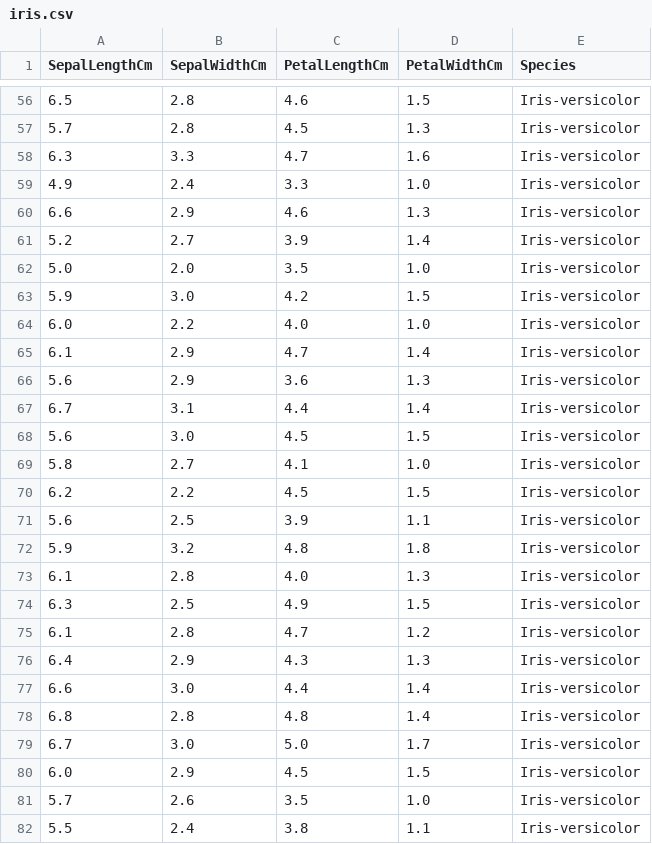
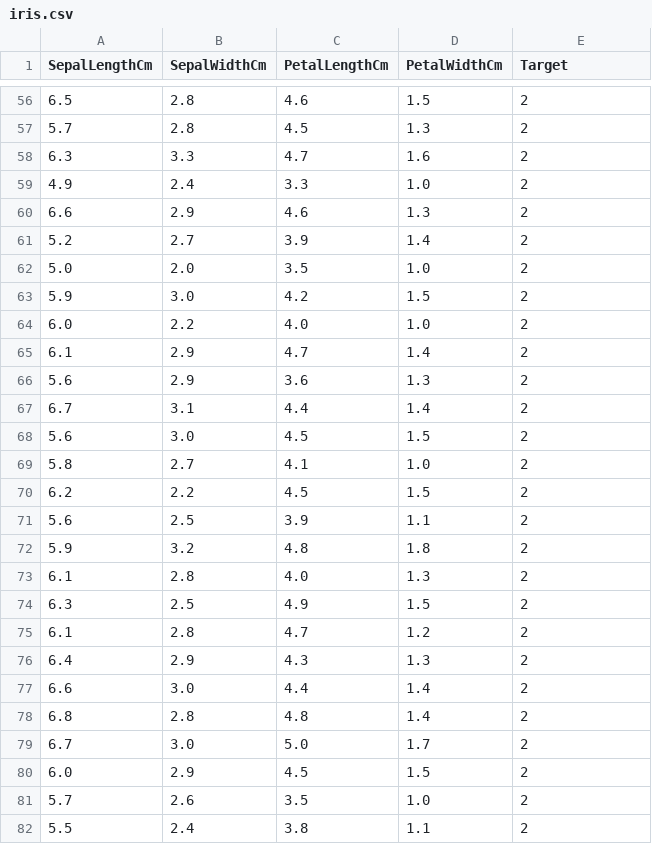
Before and after one commit to pagonzal13/mloptimizer-app, a CSV file: iris.csv, drawn as a sheet; only a part is shown, gaps mark what is left out; the diff covers the shown part only.

Commit message:
chore: use target as numbers instead of species as strings in test input file

```diff
--- a/iris.csv
+++ b/iris.csv
@@ -1 +1 @@
-SepalLengthCm,SepalWidthCm,PetalLengthCm,PetalWidthCm,Species
+SepalLengthCm,SepalWidthCm,PetalLengthCm,PetalWidthCm,Target
@@ -56,27 +56,27 @@ SepalLengthCm,SepalWidthCm,PetalLengthCm,PetalWidthCm,Species
-6.5,2.8,4.6,1.5,Iris-versicolor
-5.7,2.8,4.5,1.3,Iris-versicolor
-6.3,3.3,4.7,1.6,Iris-versicolor
-4.9,2.4,3.3,1.0,Iris-versicolor
-6.6,2.9,4.6,1.3,Iris-versicolor
-5.2,2.7,3.9,1.4,Iris-versicolor
-5.0,2.0,3.5,1.0,Iris-versicolor
-5.9,3.0,4.2,1.5,Iris-versicolor
-6.0,2.2,4.0,1.0,Iris-versicolor
-6.1,2.9,4.7,1.4,Iris-versicolor
-5.6,2.9,3.6,1.3,Iris-versicolor
-6.7,3.1,4.4,1.4,Iris-versicolor
-5.6,3.0,4.5,1.5,Iris-versicolor
-5.8,2.7,4.1,1.0,Iris-versicolor
-6.2,2.2,4.5,1.5,Iris-versicolor
-5.6,2.5,3.9,1.1,Iris-versicolor
-5.9,3.2,4.8,1.8,Iris-versicolor
-6.1,2.8,4.0,1.3,Iris-versicolor
-6.3,2.5,4.9,1.5,Iris-versicolor
-6.1,2.8,4.7,1.2,Iris-versicolor
-6.4,2.9,4.3,1.3,Iris-versicolor
-6.6,3.0,4.4,1.4,Iris-versicolor
-6.8,2.8,4.8,1.4,Iris-versicolor
-6.7,3.0,5.0,1.7,Iris-versicolor
-6.0,2.9,4.5,1.5,Iris-versicolor
-5.7,2.6,3.5,1.0,Iris-versicolor
-5.5,2.4,3.8,1.1,Iris-versicolor
+6.5,2.8,4.6,1.5,2
+5.7,2.8,4.5,1.3,2
+6.3,3.3,4.7,1.6,2
+4.9,2.4,3.3,1.0,2
+6.6,2.9,4.6,1.3,2
+5.2,2.7,3.9,1.4,2
+5.0,2.0,3.5,1.0,2
+5.9,3.0,4.2,1.5,2
+6.0,2.2,4.0,1.0,2
+6.1,2.9,4.7,1.4,2
+5.6,2.9,3.6,1.3,2
+6.7,3.1,4.4,1.4,2
+5.6,3.0,4.5,1.5,2
+5.8,2.7,4.1,1.0,2
+6.2,2.2,4.5,1.5,2
+5.6,2.5,3.9,1.1,2
+5.9,3.2,4.8,1.8,2
+6.1,2.8,4.0,1.3,2
+6.3,2.5,4.9,1.5,2
+6.1,2.8,4.7,1.2,2
+6.4,2.9,4.3,1.3,2
+6.6,3.0,4.4,1.4,2
+6.8,2.8,4.8,1.4,2
+6.7,3.0,5.0,1.7,2
+6.0,2.9,4.5,1.5,2
+5.7,2.6,3.5,1.0,2
+5.5,2.4,3.8,1.1,2
```
Also changed, not shown: 123 edited cells elsewhere in this file.
